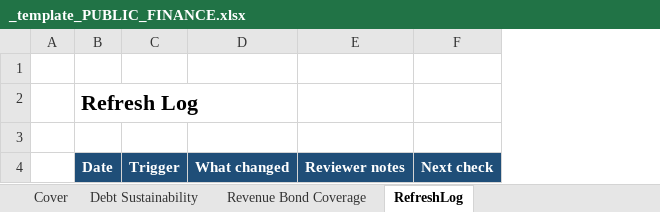
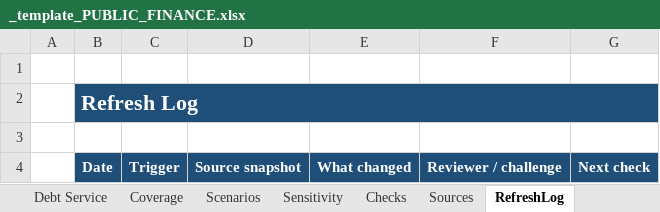
Before and after one commit to SMC17/finance-segway, an Excel workbook: 07_Public_Finance/_template_PUBLIC_FINANCE.xlsx, sheet RefreshLog, drawn as a sheet; values as stored, in another font and other column widths than the file's, no borders; removed rows and columns are numbered as before the commit, all else as after; the diff names each change by its address in the sheet, - before the commit and + after, or states it on an @@ line.

```diff
--- a/07_Public_Finance/_template_PUBLIC_FINANCE.xlsx (sheet RefreshLog)
+++ b/07_Public_Finance/_template_PUBLIC_FINANCE.xlsx (sheet RefreshLog)
-sheet tab: Revenue Bond Coverage
+sheet tab: Debt Service
+sheet tab: Coverage
+sheet tab: Scenarios
+sheet tab: Sensitivity
+sheet tab: Checks
+sheet tab: Sources
+column D, row 4: Source snapshot
-column E, row 4: Reviewer notes
+column F, row 4: Reviewer / challenge
@@ B2 fill: none → #1F4E78, text colour: black → #FFFFFF @@
+B2:G2 merged
```
Also changed, not shown: sheet Debt Sustainability, sheet Cover, other sheet tabs, 05_Private_Credit/_template_CREDIT.xlsx, 06_Debt_Finance/_template_CREDIT.xlsx, 1 other file.
